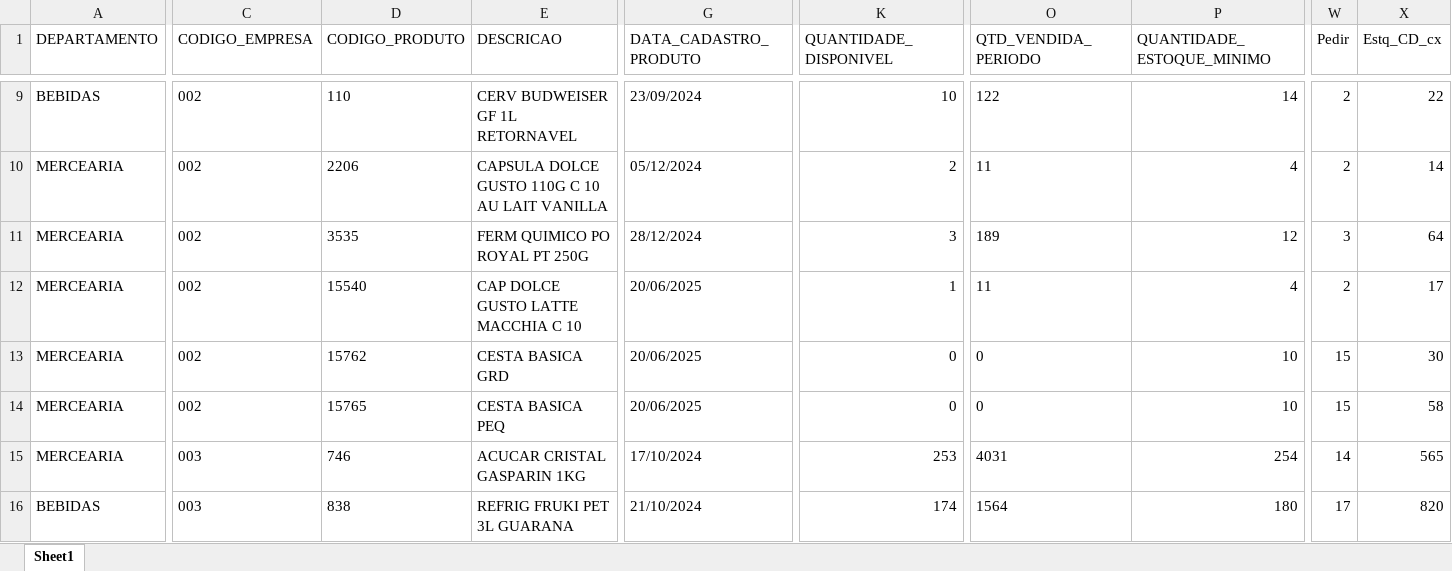
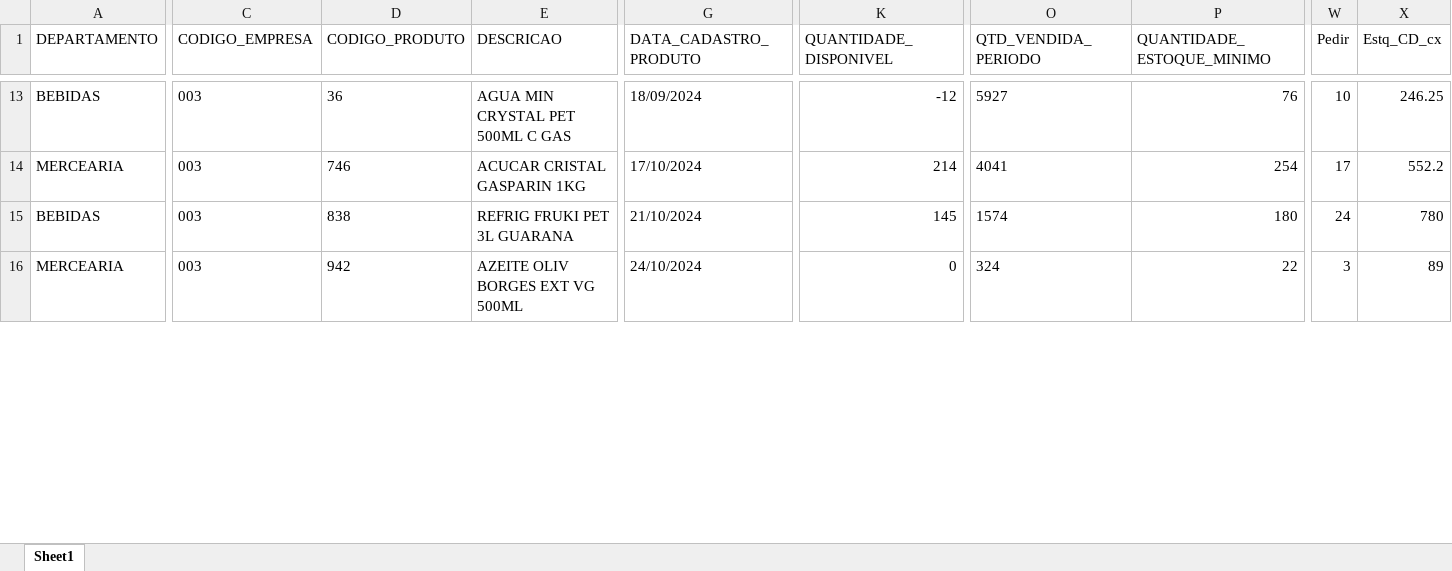
Before and after one commit to sgrimush-ops/Equipes_Agentes, an Excel workbook: Aplicativos/GAM/bd_saida/digitar.xlsx, sheet Sheet1, drawn as a sheet; only a part is shown, gaps mark what is left out; values as stored, in another font and other column widths than the file's, no borders; removed rows and columns are numbered as before the commit, all else as after; rows hold the shown columns only; the diff covers the shown part only; the diff names each change by its address in the sheet, - before the commit and + after, or states it on an @@ line.

```diff
--- a/Aplicativos/GAM/bd_saida/digitar.xlsx (sheet Sheet1)
+++ b/Aplicativos/GAM/bd_saida/digitar.xlsx (sheet Sheet1)
-C13 (CODIGO_EMPRESA): 002
+C13 (CODIGO_EMPRESA): 003
-D13 (CODIGO_PRODUTO): 110
+D13 (CODIGO_PRODUTO): 36
-E13 (DESCRICAO): CERV BUDWEISER GF 1L RETORNAVEL
+E13 (DESCRICAO): AGUA MIN CRYSTAL PET 500ML C GAS
-G13 (DATA_CADASTRO_PRODUTO): 23/09/2024
+G13 (DATA_CADASTRO_PRODUTO): 18/09/2024
-K13 (QUANTIDADE_DISPONIVEL): 10
+K13 (QUANTIDADE_DISPONIVEL): -12
-O13 (QTD_VENDIDA_PERIODO): 122
+O13 (QTD_VENDIDA_PERIODO): 5927
-P13 (QUANTIDADE_ESTOQUE_MINIMO): 14
+P13 (QUANTIDADE_ESTOQUE_MINIMO): 76
-W13 (Pedir): 2
+W13 (Pedir): 10
-X13 (Estq_CD_cx): 22
+X13 (Estq_CD_cx): 246.25
-row 10: MERCEARIA | 002 | 2206 | CAPSULA DOLCE GUSTO 110G C 10 AU LAIT VANILLA | 05/12/2024 | 2 | 11 | 4 | 2 | 14
-row 11: MERCEARIA | 002 | 3535 | FERM QUIMICO PO ROYAL PT 250G | 28/12/2024 | 3 | 189 | 12 | 3 | 64
-row 12: MERCEARIA | 002 | 15540 | CAP DOLCE GUSTO LATTE MACCHIA C 10 | 20/06/2025 | 1 | 11 | 4 | 2 | 17
-row 13: MERCEARIA | 002 | 15762 | CESTA BASICA GRD | 20/06/2025 | 0 | 0 | 10 | 15 | 30
-row 14: MERCEARIA | 002 | 15765 | CESTA BASICA PEQ | 20/06/2025 | 0 | 0 | 10 | 15 | 58
-K14 (QUANTIDADE_DISPONIVEL): 253
+K14 (QUANTIDADE_DISPONIVEL): 214
-O14 (QTD_VENDIDA_PERIODO): 4031
+O14 (QTD_VENDIDA_PERIODO): 4041
-W14 (Pedir): 14
+W14 (Pedir): 17
-X14 (Estq_CD_cx): 565
+X14 (Estq_CD_cx): 552.2
-K15 (QUANTIDADE_DISPONIVEL): 174
+K15 (QUANTIDADE_DISPONIVEL): 145
-O15 (QTD_VENDIDA_PERIODO): 1564
+O15 (QTD_VENDIDA_PERIODO): 1574
-W15 (Pedir): 17
+W15 (Pedir): 24
-X15 (Estq_CD_cx): 820
+X15 (Estq_CD_cx): 780
+row 16: MERCEARIA | 003 | 942 | AZEITE OLIV BORGES EXT VG 500ML | 24/10/2024 | 0 | 324 | 22 | 3 | 89
```
Also changed, not shown: 20 added rows, 20 removed rows and 235 edited cells elsewhere in this sheet, Aplicativos/verifica_lojas_ativas/resultado_analise.xlsx, 10 other files.
